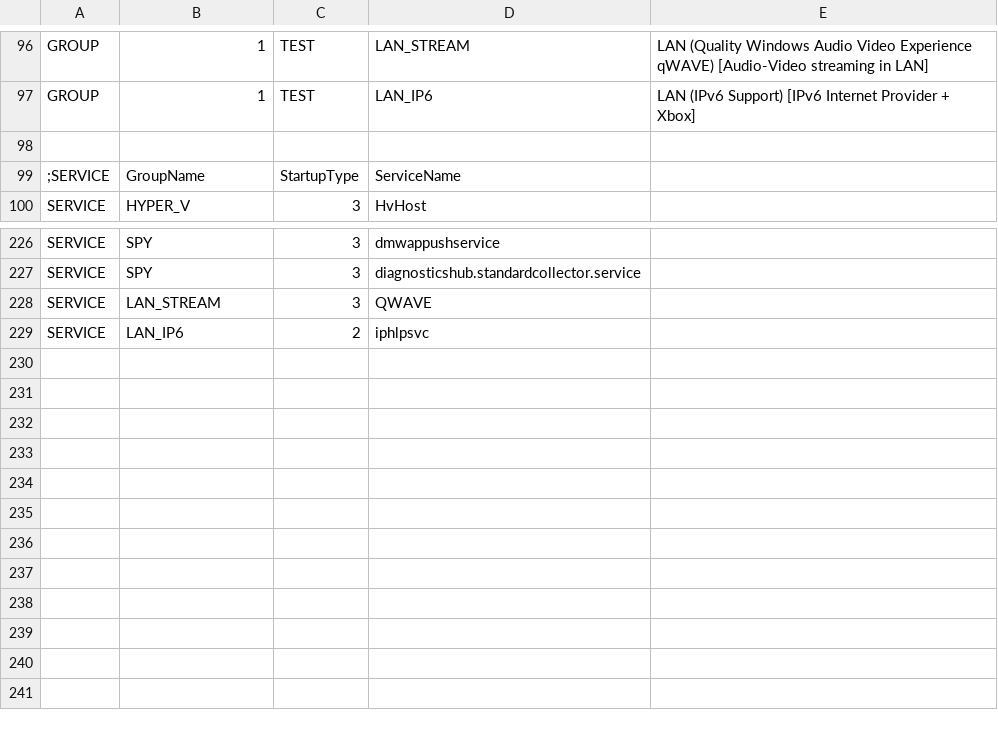
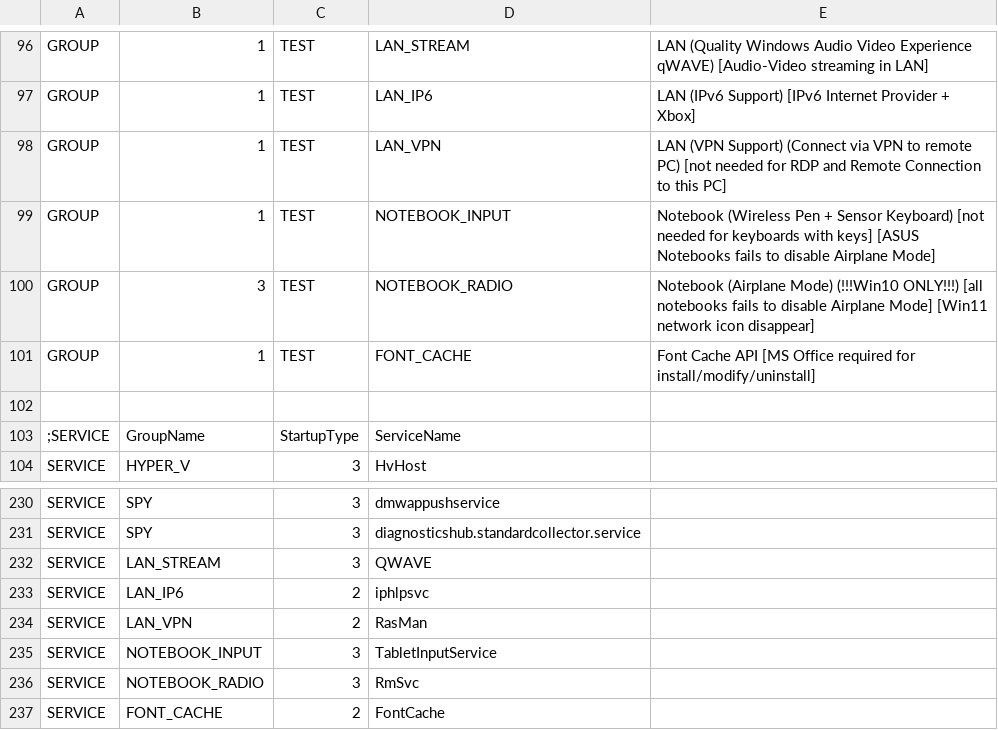
Before and after one commit to kyklish/AutoHotkeyScripts, a CSV file: Services/Services_Default.csv, drawn as a sheet; only a part is shown, gaps mark what is left out; the diff names each change by its address in the sheet, - before the commit and + after, or states it on an @@ line.

```diff
--- a/Services/Services_Default.csv
+++ b/Services/Services_Default.csv
+row 98: GROUP | 1 | TEST | LAN_VPN | LAN (VPN Support) (Connect via VPN to remote PC) [not needed for RDP and Remote Connection to this PC]
+row 99: GROUP | 1 | TEST | NOTEBOOK_INPUT | Notebook (Wireless Pen + Sensor Keyboard) [not needed for keyboards with keys] [ASUS Notebooks fails to disable Airplane Mode]
+row 100: GROUP | 3 | TEST | NOTEBOOK_RADIO | Notebook (Airplane Mode) (!!!Win10 ONLY!!!) [all notebooks fails to disable Airplane Mode] [Win11 network icon disappear]
+row 101: GROUP | 1 | TEST | FONT_CACHE | Font Cache API [MS Office required for install/modify/uninstall]
+row 234: SERVICE | LAN_VPN | 2 | RasMan
+row 235: SERVICE | NOTEBOOK_INPUT | 3 | TabletInputService
+row 236: SERVICE | NOTEBOOK_RADIO | 3 | RmSvc
+row 237: SERVICE | FONT_CACHE | 2 | FontCache
```
Also changed, not shown: Services/Services.csv.
